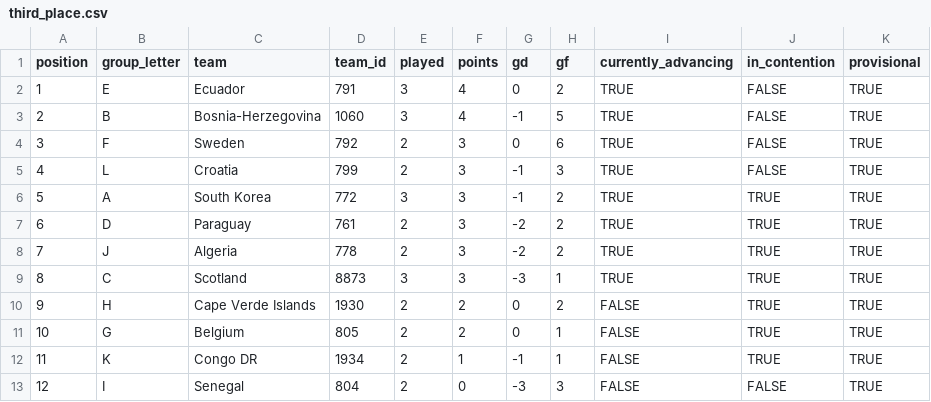
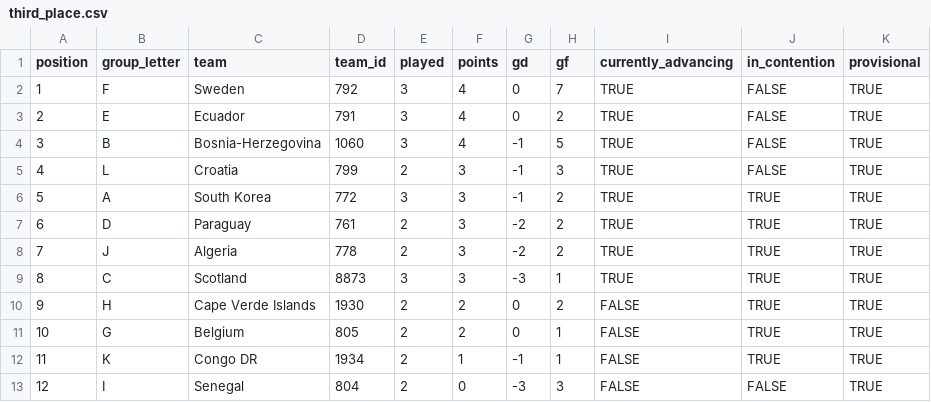
Before and after one commit to smach/worldcup26, a CSV file: data/third_place.csv, drawn as a sheet; removed rows and columns are numbered as before the commit, all else as after; the diff names each change by its address in the sheet, - before the commit and + after, or states it on an @@ line.

```diff
--- a/data/third_place.csv
+++ b/data/third_place.csv
+row 2: 1 | F | Sweden | 792 | 3 | 4 | 0 | 7 | TRUE | FALSE | TRUE
@@ column A (position) renumbered between rows 3 and 4 @@
-row 4: 3 | F | Sweden | 792 | 2 | 3 | 0 | 6 | TRUE | FALSE | TRUE
```
Also changed, not shown: data/chat_data.csv, data/standings.csv, 8 other files.
